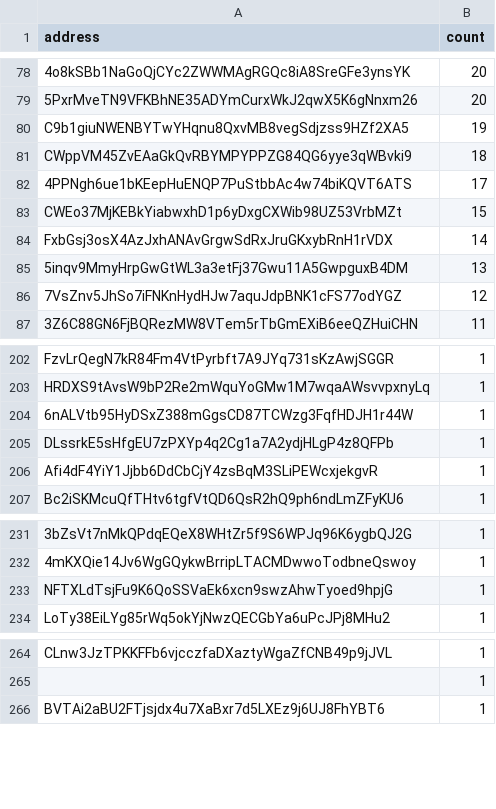
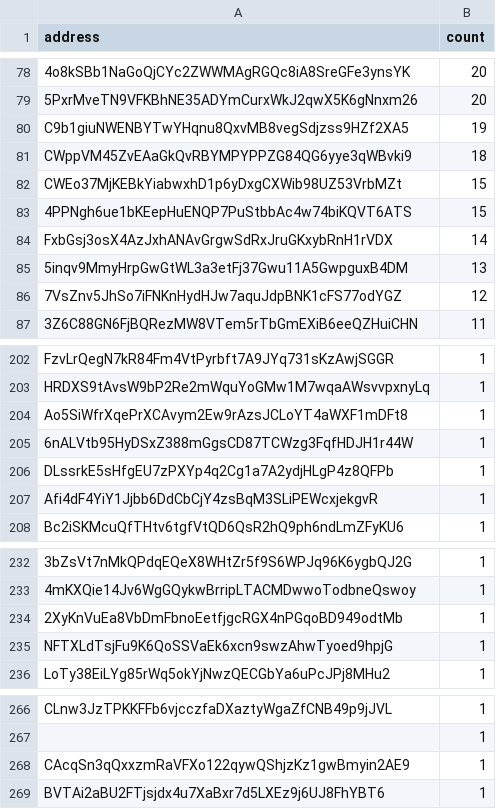
Before and after one commit to QuekzDev/snapshot, a CSV file: snapshot.csv, drawn as a sheet; only a part is shown, gaps mark what is left out; removed rows and columns are numbered as before the commit, all else as after; the diff names each change by its address in the sheet, - before the commit and + after, or states it on an @@ line.

```diff
--- a/snapshot.csv
+++ b/snapshot.csv
-row 82: 4PPNgh6ue1bKEepHuENQP7PuStbbAc4w74biKQVT6ATS | 17
+row 83: 4PPNgh6ue1bKEepHuENQP7PuStbbAc4w74biKQVT6ATS | 15
+row 204: Ao5SiWfrXqePrXCAvym2Ew9rAzsJCLoYT4aWXF1mDFt8 | 1
+row 234: 2XyKnVuEa8VbDmFbnoEetfjgcRGX4nPGqoBD949odtMb | 1
+row 268: CAcqSn3qQxxzmRaVFXo122qywQShjzKz1gwBmyin2AE9 | 1
```
